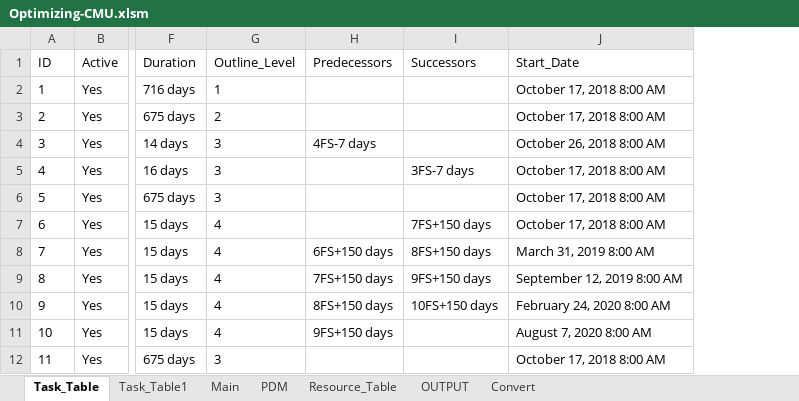
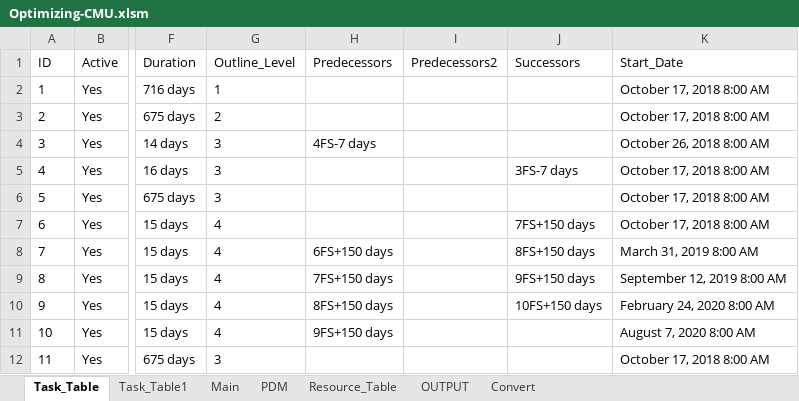
Before and after one commit to Wanarut/Scheduling, an Excel workbook: Optimizing-CMU.xlsm, sheet Task_Table, drawn as a sheet; only a part is shown, gaps mark what is left out; values as stored, in another font and other column widths than the file's, no borders; the diff names each change by its address in the sheet, - before the commit and + after, or states it on an @@ line.

Commit message:
Add Predecessor option
can select predecessor option by binary dicision

```diff
--- a/Optimizing-CMU.xlsm (sheet Task_Table)
+++ b/Optimizing-CMU.xlsm (sheet Task_Table)
+column I (Predecessors2), empty
```
Also changed, not shown: 5 other files.
